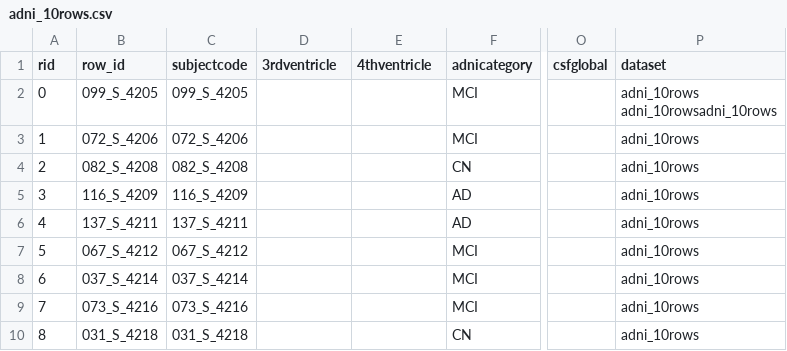
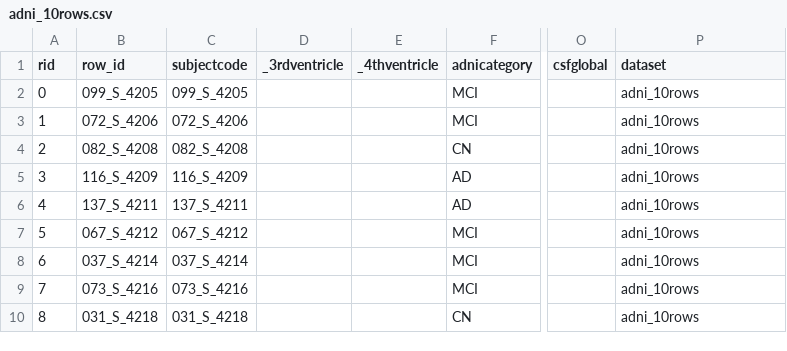
Before and after one commit to madgik/mip-algorithms, a CSV file: unit_tests/datasets/adni_10rows.csv, drawn as a sheet; only a part is shown, gaps mark what is left out; ↵ is a line break in a cell; the diff names each change by its address in the sheet, - before the commit and + after, or states it on an @@ line.

Commit message:
Changed column name to datasets

```diff
--- a/unit_tests/datasets/adni_10rows.csv
+++ b/unit_tests/datasets/adni_10rows.csv
-D1: 3rdventricle
+D1: _3rdventricle
-E1: 4thventricle
+E1: _4thventricle
-P2 (dataset): adni_10rows ↵ adni_10rowsadni_10rows
+P2 (dataset): adni_10rows
```
Also changed, not shown: unit_tests/datasets/edsd.csv, unit_tests/datasets/ppmi.csv, 1 other file.
